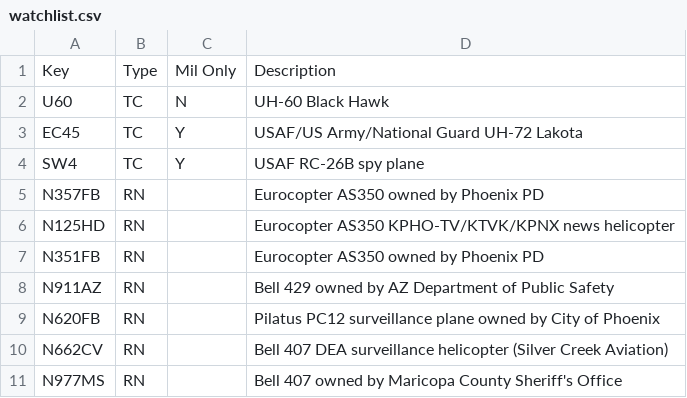
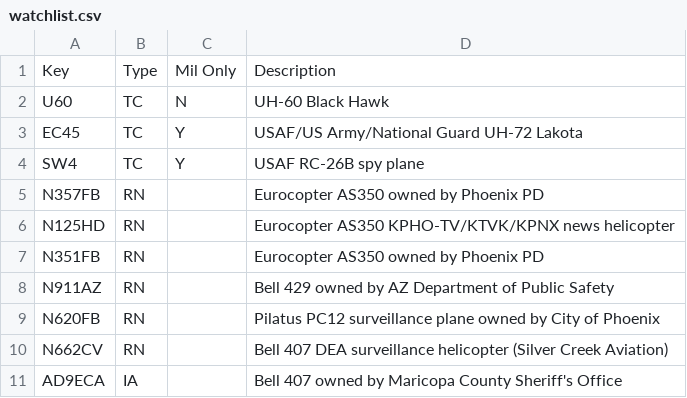
Before and after one commit to rouyng/airspotbot, a CSV file: watchlist.csv, drawn as a sheet; removed rows and columns are numbered as before the commit, all else as after; the diff names each change by its address in the sheet, - before the commit and + after, or states it on an @@ line.

Commit message:
cleanup, bugfixing. add ability to watchlist aircraft by unique ICAO address. expand README.md and comments

```diff
--- a/watchlist.csv
+++ b/watchlist.csv
-row 11: N977MS | RN |  | Bell 407 owned by Maricopa County Sheriff's Office
+row 11: AD9ECA | IA |  | Bell 407 owned by Maricopa County Sheriff's Office
```
Also changed, not shown: 3 other files.
